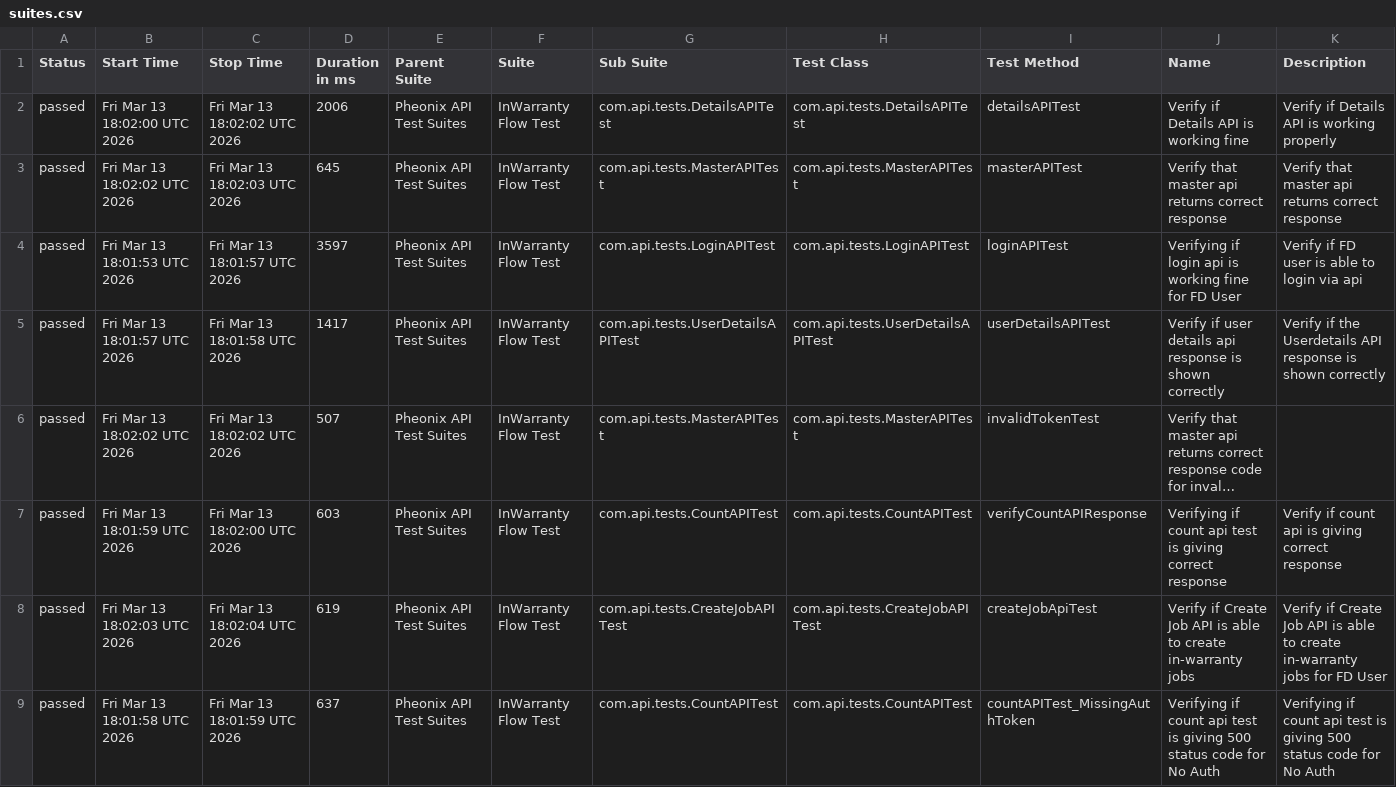
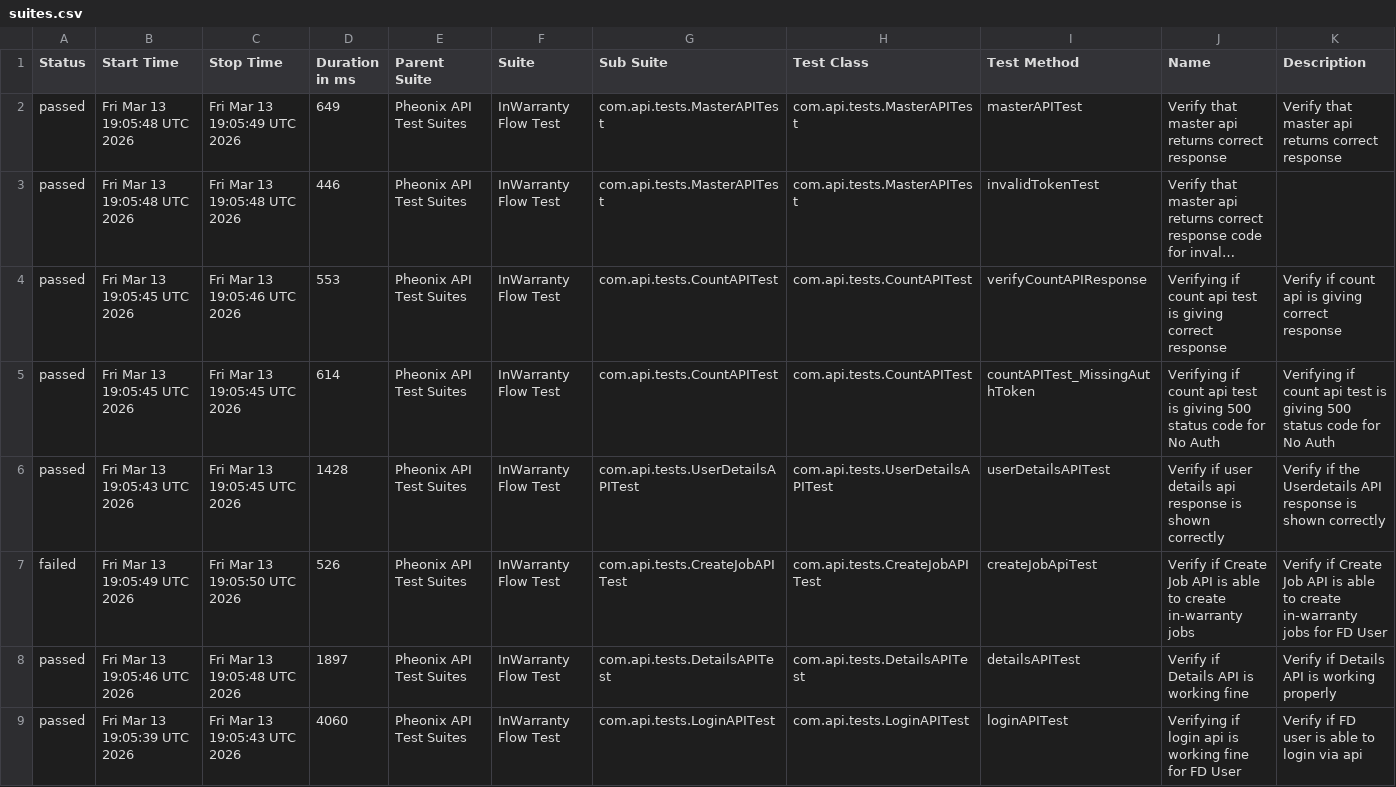
Before and after one commit to kstvds24/Phoenix-TestAutomationFrameWork, a CSV file: data/suites.csv, drawn as a sheet; long unchanged cells end in …; removed rows and columns are numbered as before the commit, all else as after; the diff names each change by its address in the sheet, - before the commit and + after, or states it on an @@ line.

```diff
--- a/data/suites.csv
+++ b/data/suites.csv
-row 2: passed | Fri Mar 13 18:02:00 UTC 2026 | Fri Mar 13 18:02:02 UTC 2026 | 2006 | Pheonix API Test Suites | InWarranty Flow Test | com.api.tests.DetailsAPITest | com.api.tests.DetailsAPITest | detailsAPITest | Verify if Details API is working fine | Verify if Details API is working properly
-B2 (Start Time): Fri Mar 13 18:02:02 UTC 2026
+B2 (Start Time): Fri Mar 13 19:05:48 UTC 2026
-C2 (Stop Time): Fri Mar 13 18:02:03 UTC 2026
+C2 (Stop Time): Fri Mar 13 19:05:49 UTC 2026
-D2 (Duration in ms): 645
+D2 (Duration in ms): 649
-row 4: passed | Fri Mar 13 18:01:53 UTC 2026 | Fri Mar 13 18:01:57 UTC 2026 | 3597 | Pheonix API Test Suites | InWarranty Flow Test | com.api.tests.LoginAPITest | com.api.tests.LoginAPITest | loginAPITest | Verifying if login api is working fine for FD User | Verify if FD user is able to login via api
-row 5: passed | Fri Mar 13 18:01:57 UTC 2026 | Fri Mar 13 18:01:58 UTC 2026 | 1417 | Pheonix API Test Suites | InWarranty Flow Test | com.api.tests.UserDetailsAPITest | com.api.tests.UserDetailsAPITest | userDetailsAPITest | Verify if user details api response is shown correctly | Verify if the Userdetails API response is shown correctly
-B3 (Start Time): Fri Mar 13 18:02:02 UTC 2026
+B3 (Start Time): Fri Mar 13 19:05:48 UTC 2026
-C3 (Stop Time): Fri Mar 13 18:02:02 UTC 2026
+C3 (Stop Time): Fri Mar 13 19:05:48 UTC 2026
-D3 (Duration in ms): 507
+D3 (Duration in ms): 446
-B4 (Start Time): Fri Mar 13 18:01:59 UTC 2026
+B4 (Start Time): Fri Mar 13 19:05:45 UTC 2026
-C4 (Stop Time): Fri Mar 13 18:02:00 UTC 2026
+C4 (Stop Time): Fri Mar 13 19:05:46 UTC 2026
-D4 (Duration in ms): 603
+D4 (Duration in ms): 553
-row 8: passed | Fri Mar 13 18:02:03 UTC 2026 | Fri Mar 13 18:02:04 UTC 2026 | 619 | Pheonix API Test Suites | InWarranty Flow Test | com.api.tests.CreateJobAPITest | com.api.tests.CreateJobAPITest | createJobApiTest | Verify if Create Job API is able to create in-warranty jobs | Verify if Create Job API is able to create in-warranty jobs for FD User
-B5 (Start Time): Fri Mar 13 18:01:58 UTC 2026
+B5 (Start Time): Fri Mar 13 19:05:45 UTC 2026
-C5 (Stop Time): Fri Mar 13 18:01:59 UTC 2026
+C5 (Stop Time): Fri Mar 13 19:05:45 UTC 2026
-D5 (Duration in ms): 637
+D5 (Duration in ms): 614
+row 6: passed | Fri Mar 13 19:05:43 UTC 2026 | Fri Mar 13 19:05:45 UTC 2026 | 1428 | Pheonix API Test Suites | InWarranty Flow Test | com.api.tests.UserDetailsAPITest | com.api.tests.UserDetailsAPITest | userDetailsAPITest | Verify if user details api response is shown correctly | Verify if the Userdetails API response is shown correctly
+row 7: failed | Fri Mar 13 19:05:49 UTC 2026 | Fri Mar 13 19:05:50 UTC 2026 | 526 | Pheonix API Test Suites | InWarranty Flow Test | com.api.tests.CreateJobAPITest | com.api.tests.CreateJobAPITest | createJobApiTest | Verify if Create Job API is able to create in-warranty jobs | Verify if Create Job API is able to create in-warranty jobs for FD User
+row 8: passed | Fri Mar 13 19:05:46 UTC 2026 | Fri Mar 13 19:05:48 UTC 2026 | 1897 | Pheonix API Test Suites | InWarranty Flow Test | com.api.tests.DetailsAPITest | com.api.tests.DetailsAPITest | detailsAPITest | Verify if Details API is working fine | Verify if Details API is working properly
+row 9: passed | Fri Mar 13 19:05:39 UTC 2026 | Fri Mar 13 19:05:43 UTC 2026 | 4060 | Pheonix API Test Suites | InWarranty Flow Test | com.api.tests.LoginAPITest | com.api.tests.LoginAPITest | loginAPITest | Verifying if login api is working fine for FD User | Verify if FD user is able to login via api
```
Also changed, not shown: data/behaviors.csv, 56 other files.
